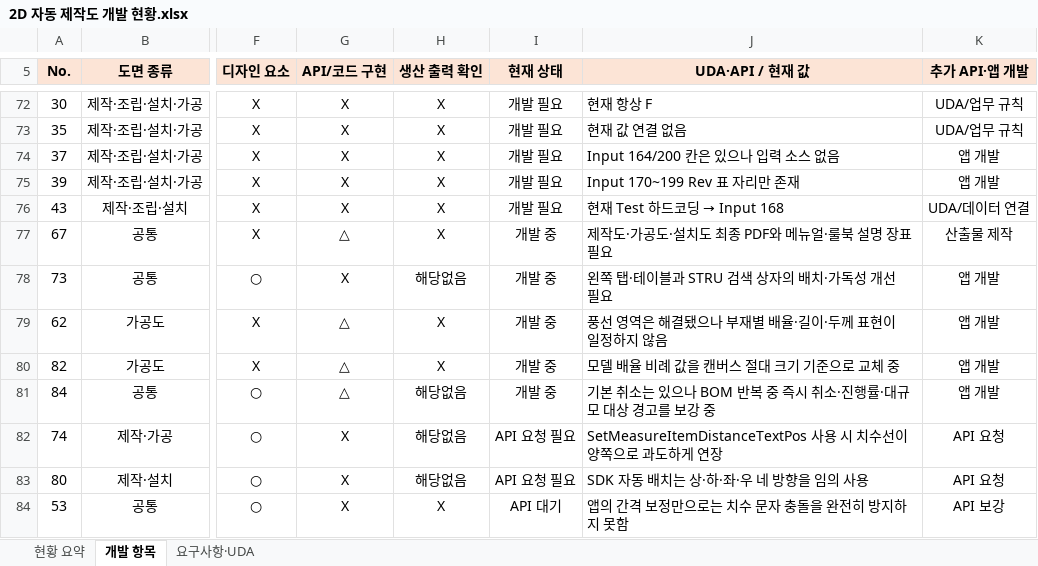
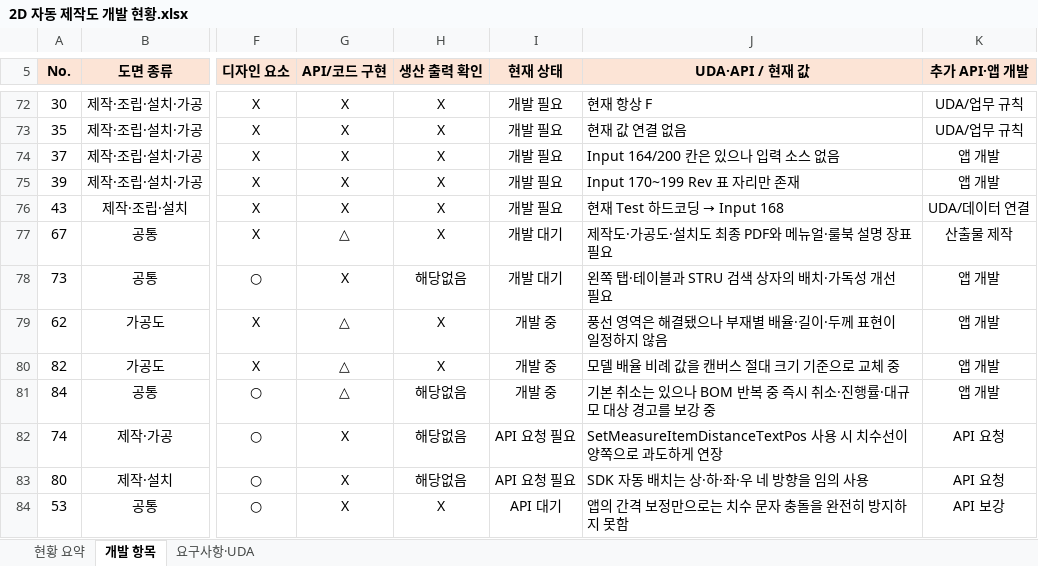
Before and after one commit to uuuuj/a2z, an Excel workbook: 2D 자동 제작도 개발 현황.xlsx, sheet 개발 항목, drawn as a sheet; only a part is shown, gaps mark what is left out; values as stored, in another font and other column widths than the file's, no borders; conditional formats and table styles not drawn; the diff names each change by its address in the sheet, - before the commit and + after, or states it on an @@ line.

Commit message:
[auto] session sync 2026-07-24T03:23:43Z

```diff
--- a/2D 자동 제작도 개발 현황.xlsx (sheet 개발 항목)
+++ b/2D 자동 제작도 개발 현황.xlsx (sheet 개발 항목)
-I77:I78 (현재 상태): 개발 중
+I77:I78 (현재 상태): 개발 대기
```
Also changed, not shown: sheet 현황 요약.
